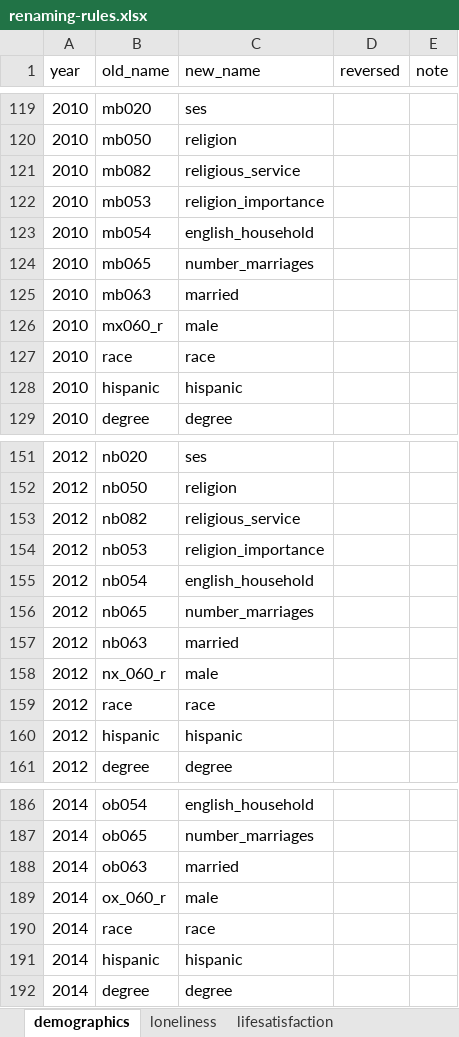
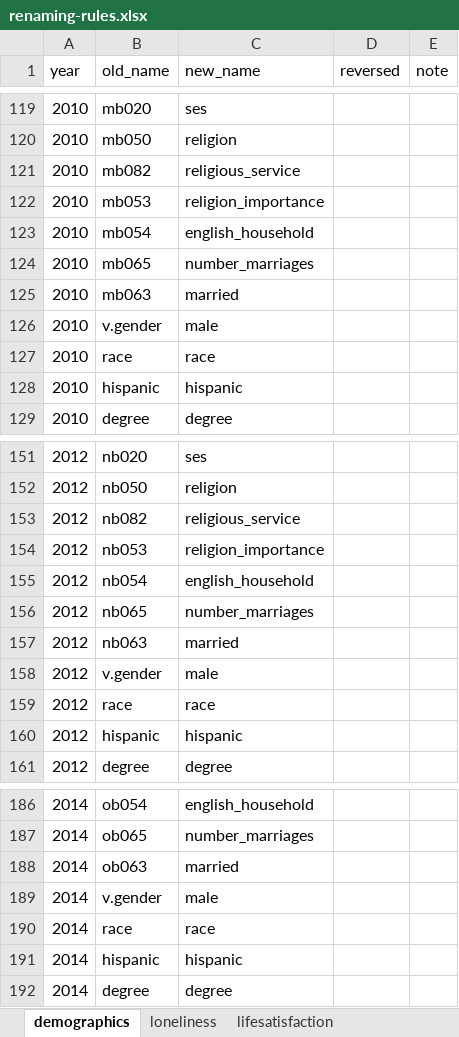
Before and after one commit to IALSA/HRS, an Excel workbook: data-phi-free/raw/renaming-rules/renaming-rules.xlsx, sheet demographics, drawn as a sheet; only a part is shown, gaps mark what is left out; values as stored, in another font and other column widths than the file's, no borders; the diff names each change by its address in the sheet, - before the commit and + after, or states it on an @@ line.

Commit message:
v.gender changed

```diff
--- a/data-phi-free/raw/renaming-rules/renaming-rules.xlsx (sheet demographics)
+++ b/data-phi-free/raw/renaming-rules/renaming-rules.xlsx (sheet demographics)
-B126 (old_name): mx060_r
+B126 (old_name): v.gender
-B158 (old_name): nx_060_r
+B158 (old_name): v.gender
-B189 (old_name): ox_060_r
+B189 (old_name): v.gender
```
